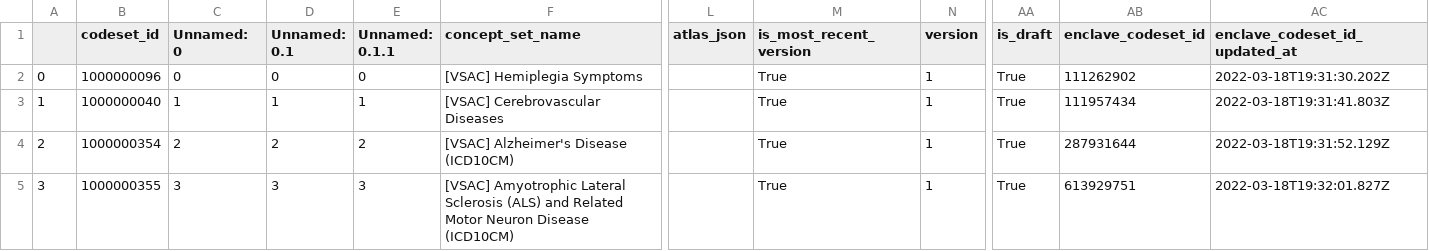
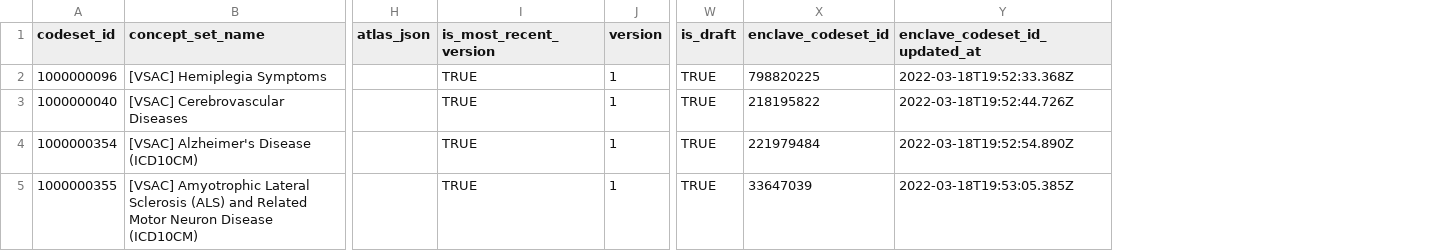
Before and after one commit to jhu-bids/TermHub, a CSV file: data/palantir-three-file/vsac/2022.03.18/output/code_sets.csv, drawn as a sheet; only a part is shown, gaps mark what is left out; removed rows and columns are numbered as before the commit, all else as after; the diff names each change by its address in the sheet, - before the commit and + after, or states it on an @@ line.

```diff
--- a/data/palantir-three-file/vsac/2022.03.18/output/code_sets.csv
+++ b/data/palantir-three-file/vsac/2022.03.18/output/code_sets.csv
-column A, rows 2-5: 0 | 1 | 2 | 3
-column C (Unnamed: 0), rows 2-5: 0 | 1 | 2 | 3
-column D (Unnamed: 0.1), rows 2-5: 0 | 1 | 2 | 3
-column E (Unnamed: 0.1.1), rows 2-5: 0 | 1 | 2 | 3
-I2:I5 (is_most_recent_version): True
+I2:I5 (is_most_recent_version): TRUE
-W2:W5 (is_draft): True
+W2:W5 (is_draft): TRUE
-X2 (enclave_codeset_id): 111262902
+X2 (enclave_codeset_id): 798820225
-Y2 (enclave_codeset_id_updated_at): 2022-03-18T19:31:30.202Z
+Y2 (enclave_codeset_id_updated_at): 2022-03-18T19:52:33.368Z
-X3 (enclave_codeset_id): 111957434
+X3 (enclave_codeset_id): 218195822
-Y3 (enclave_codeset_id_updated_at): 2022-03-18T19:31:41.803Z
+Y3 (enclave_codeset_id_updated_at): 2022-03-18T19:52:44.726Z
-X4 (enclave_codeset_id): 287931644
+X4 (enclave_codeset_id): 221979484
-Y4 (enclave_codeset_id_updated_at): 2022-03-18T19:31:52.129Z
+Y4 (enclave_codeset_id_updated_at): 2022-03-18T19:52:54.890Z
-X5 (enclave_codeset_id): 613929751
+X5 (enclave_codeset_id): 33647039
-Y5 (enclave_codeset_id_updated_at): 2022-03-18T19:32:01.827Z
+Y5 (enclave_codeset_id_updated_at): 2022-03-18T19:53:05.385Z
```
Also changed, not shown: data/cset.csv, 3 other files.
